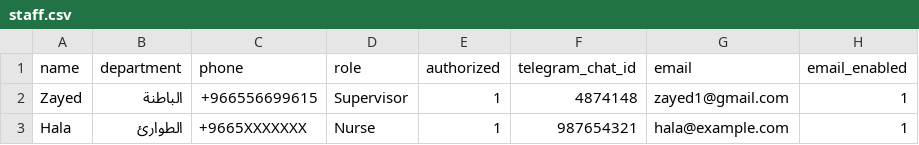
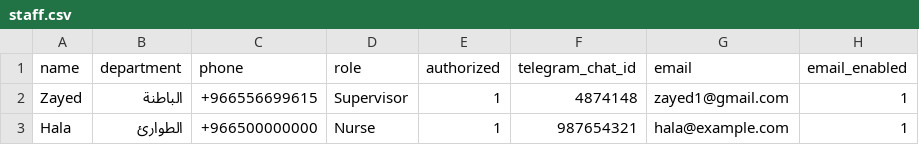
Before and after one commit to zayed1/SmartHospital, a CSV file: data/staff.csv, drawn as a sheet.

Commit message:
Update staff.csv

```diff
--- a/data/staff.csv
+++ b/data/staff.csv
@@ -2,2 +2,2 @@ name,department,phone,role,authorized,telegram_chat_id,email,email_enabled
 Zayed,الباطنة,+966556699615,Supervisor,1,4874148,zayed1@gmail.com,1
-Hala,الطوارئ,+9665XXXXXXX,Nurse,1,987654321,hala@example.com,1
+Hala,الطوارئ,+966500000000,Nurse,1,987654321,hala@example.com,1
```
